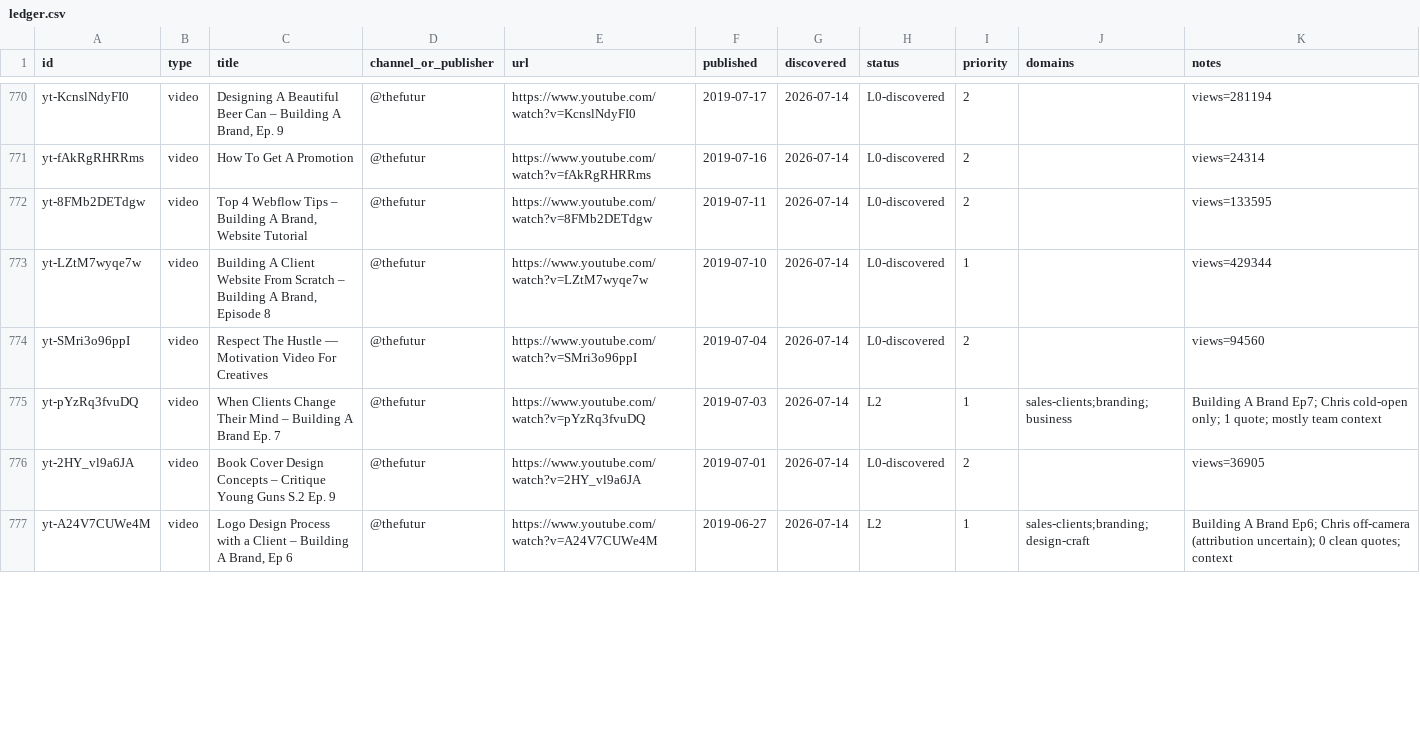
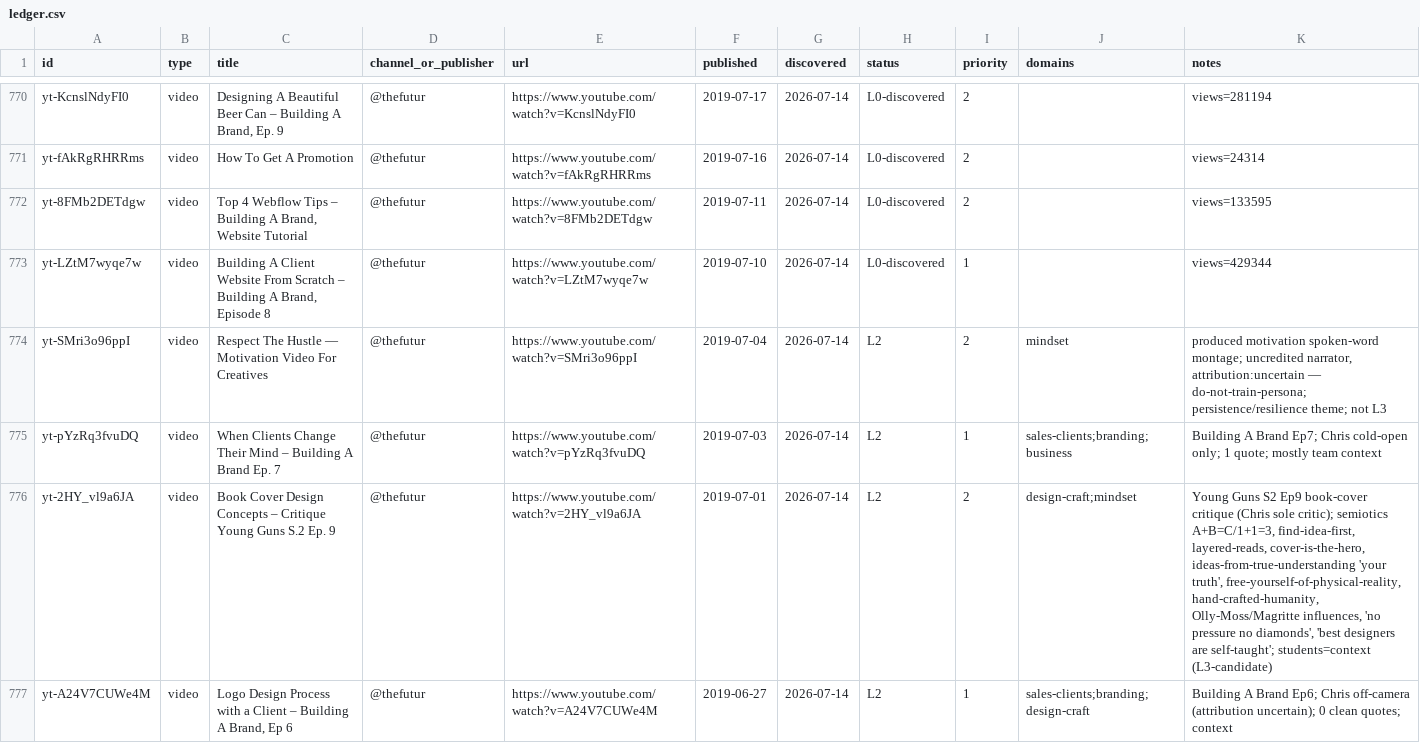
Before and after one commit to claes-work/chris-do-clone, a CSV file: pipeline/ledger.csv, drawn as a sheet; only a part is shown, gaps mark what is left out; the diff covers the shown part only.

```diff
--- a/pipeline/ledger.csv
+++ b/pipeline/ledger.csv
@@ -773,5 +773,5 @@ yt-8FMb2DETdgw,video,"Top 4 Webflow Tips – Building A Brand, Website Tutorial"
 yt-LZtM7wyqe7w,video,"Building A Client Website From Scratch – Building A Brand, Episode 8",@thefutur,https://www.youtube.com/watch?v=LZtM7wyqe7w,2019-07-10,2026-07-14,L0-discovered,1,,views=429344
-yt-SMri3o96ppI,video,Respect The Hustle — Motivation Video For Creatives,@thefutur,https://www.youtube.com/watch?v=SMri3o96ppI,2019-07-04,2026-07-14,L0-discovered,2,,views=94560
+yt-SMri3o96ppI,video,Respect The Hustle — Motivation Video For Creatives,@thefutur,https://www.youtube.com/watch?v=SMri3o96ppI,2019-07-04,2026-07-14,L2,2,mindset,"produced motivation spoken-word montage; uncredited narrator, attribution:uncertain — do-not-train-persona; persistence/resilience theme; not L3"
 yt-pYzRq3fvuDQ,video,When Clients Change Their Mind – Building A Brand Ep. 7,@thefutur,https://www.youtube.com/watch?v=pYzRq3fvuDQ,2019-07-03,2026-07-14,L2,1,sales-clients;branding;business,Building A Brand Ep7; Chris cold-open only; 1 quote; mostly team context
-yt-2HY_vl9a6JA,video,Book Cover Design Concepts – Critique Young Guns S.2 Ep. 9,@thefutur,https://www.youtube.com/watch?v=2HY_vl9a6JA,2019-07-01,2026-07-14,L0-discovered,2,,views=36905
+yt-2HY_vl9a6JA,video,Book Cover Design Concepts – Critique Young Guns S.2 Ep. 9,@thefutur,https://www.youtube.com/watch?v=2HY_vl9a6JA,2019-07-01,2026-07-14,L2,2,design-craft;mindset,"Young Guns S2 Ep9 book-cover critique (Chris sole critic); semiotics A+B=C/1+1=3, find-idea-first, layered-reads, cover-is-the-hero, ideas-from-true-understanding 'your truth', free-yourself-of-physical-reality, hand-crafted-humanity, Olly-Moss/Magritte influences, 'no pressure no diamonds', 'best designers are self-taught'; students=context (L3-candidate)"
 yt-A24V7CUWe4M,video,"Logo Design Process with a Client – Building A Brand, Ep 6",@thefutur,https://www.youtube.com/watch?v=A24V7CUWe4M,2019-06-27,2026-07-14,L2,1,sales-clients;branding;design-craft,Building A Brand Ep6; Chris off-camera (attribution uncertain); 0 clean quotes; context
```
Also changed, not shown: 9 edited cells elsewhere in this file, 8 other files.
